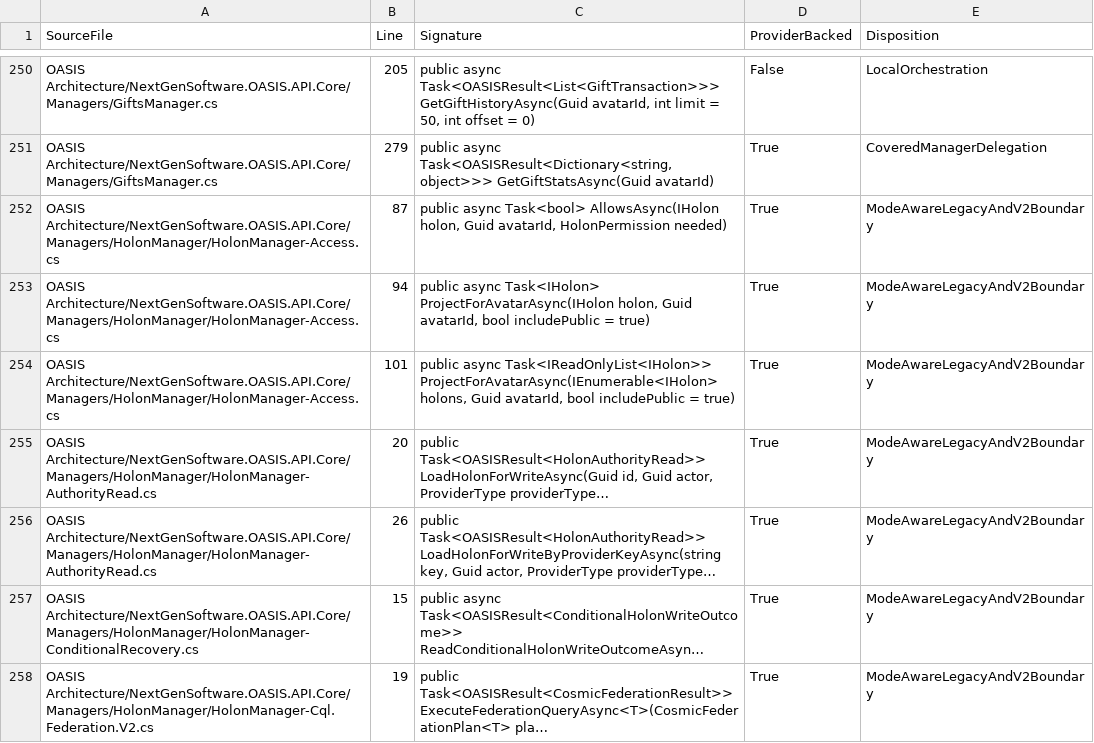
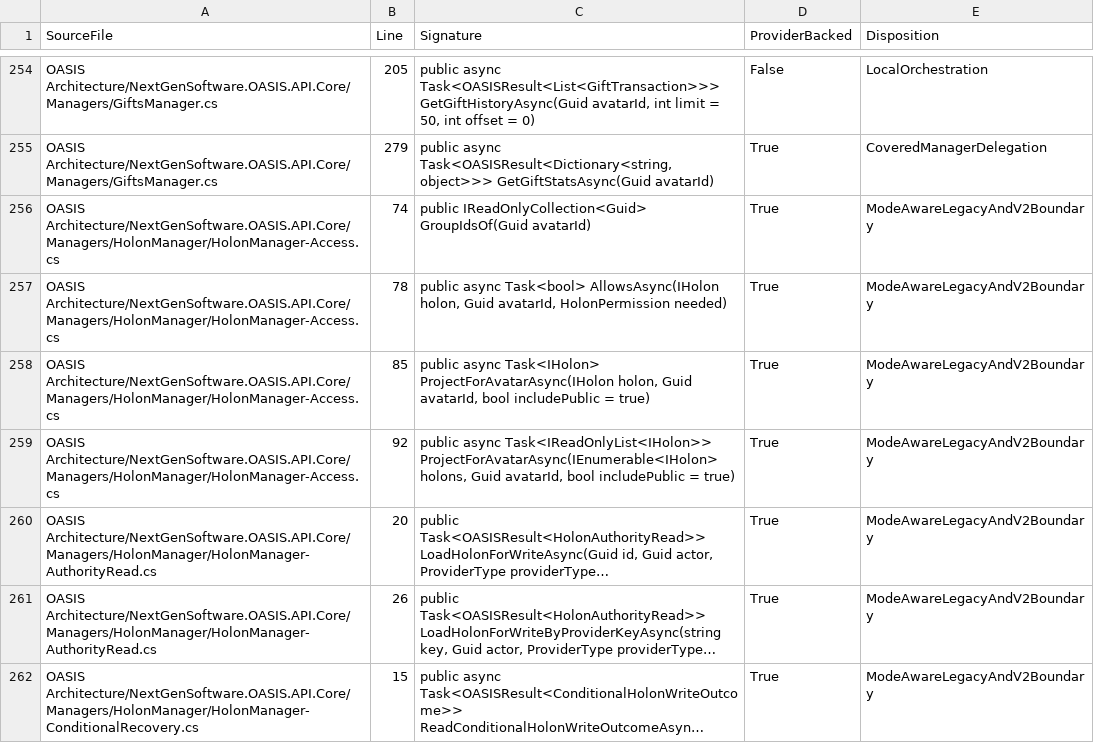
Before and after one commit to NextGenSoftwareUK/OASIS, a CSV file: Docs/WIP/HyperDrive-Providers/HYPERDRIVE_V2_PUBLIC_MANAGER_METHOD_MANIFEST.csv, drawn as a sheet; only a part is shown, gaps mark what is left out; the shorter side is filled out with more unchanged rows; long unchanged cells end in …; addresses are those after the commit; the diff covers the shown part only; the diff names each change by its address in the sheet, - before the commit and + after, or states it on an @@ line.

Commit message:
ci: add the newest Core manager methods (access, federation) to the provider-I/O manifest

```diff
--- a/Docs/WIP/HyperDrive-Providers/HYPERDRIVE_V2_PUBLIC_MANAGER_METHOD_MANIFEST.csv
+++ b/Docs/WIP/HyperDrive-Providers/HYPERDRIVE_V2_PUBLIC_MANAGER_METHOD_MANIFEST.csv
+row 256: OASIS Architecture/NextGenSoftware.OASIS.API.Core/Managers/HolonManager/HolonManager-Access.cs | 74 | public IReadOnlyCollection<Guid> GroupIdsOf(Guid avatarId) | True | ModeAwareLegacyAndV2Boundary
-B257 (Line): 87
+B257 (Line): 78
-B258 (Line): 94
+B258 (Line): 85
-B259 (Line): 101
+B259 (Line): 92
```
Also changed, not shown: 5 added rows and 1 edited cell elsewhere in this file.
